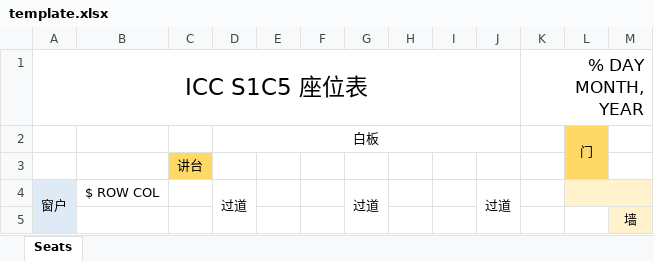
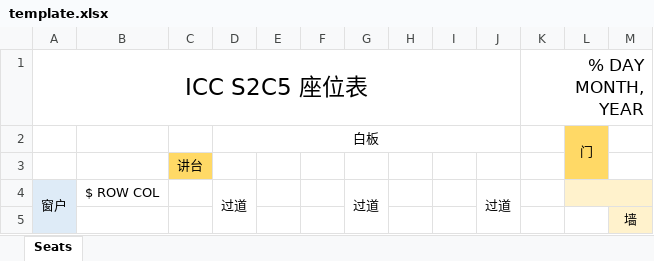
Before and after one commit to zimoluo/seat, an Excel workbook: save/c5/template.xlsx, sheet Seats, drawn as a sheet; values as stored, in another font and other column widths than the file's, no borders; the diff names each change by its address in the sheet, - before the commit and + after, or states it on an @@ line.

```diff
--- a/save/c5/template.xlsx (sheet Seats)
+++ b/save/c5/template.xlsx (sheet Seats)
-A1: ICC S1C5 座位表
+A1: ICC S2C5 座位表
```
Also changed, not shown: save/c5/c5 seats.xlsx, 5 other files.
